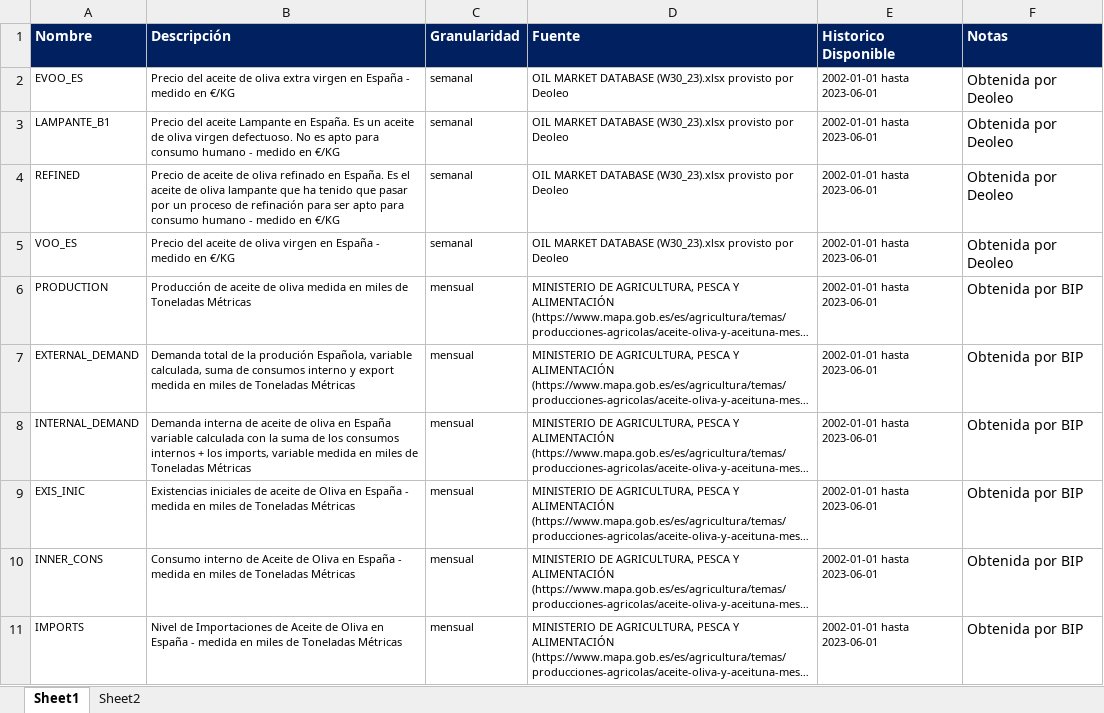
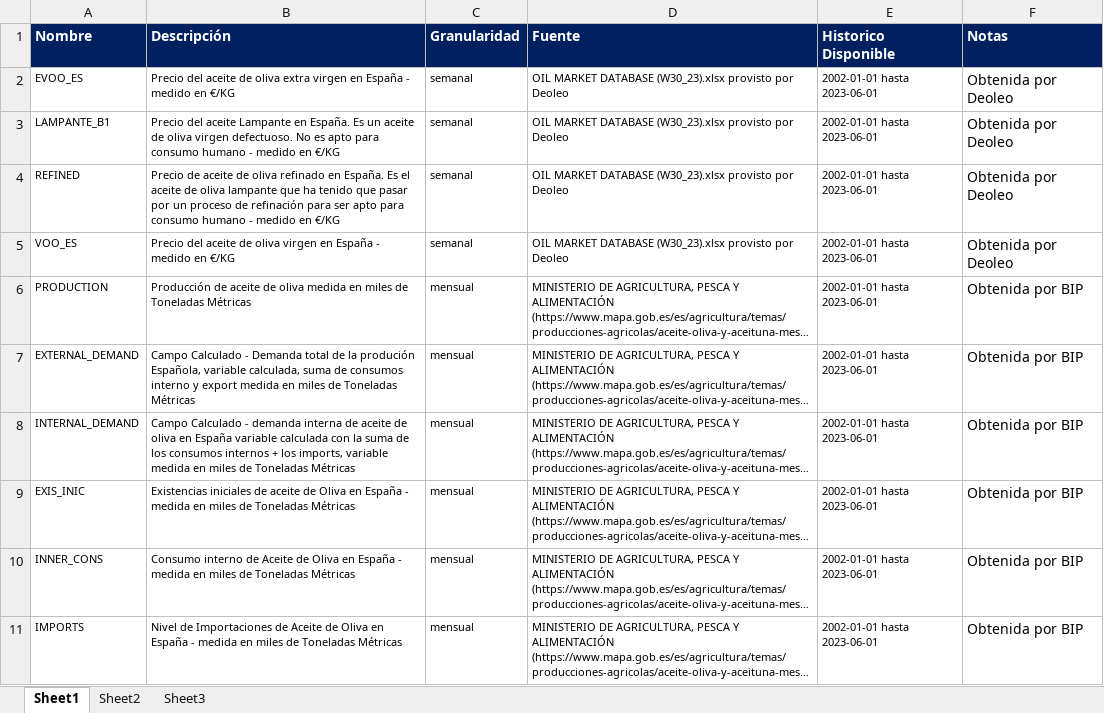
Before and after one commit to acanino931/Deoleo, an Excel workbook: Datos/Diccionario_Variables_02_10_2023.xlsx, sheet Sheet1, drawn as a sheet; only a part is shown; long unchanged cells end in …; values as stored, in another font and other column widths than the file's, no borders; the diff names each change by its address in the sheet, - before the commit and + after, or states it on an @@ line.

```diff
--- a/Datos/Diccionario_Variables_02_10_2023.xlsx (sheet Sheet1)
+++ b/Datos/Diccionario_Variables_02_10_2023.xlsx (sheet Sheet1)
+sheet tab: Sheet3
-B7 (Descripción): Demanda total…
+B7 (Descripción): Campo Calculado - Demanda total…
-B8 (Descripción): Demanda interna de…
+B8 (Descripción): Campo Calculado - demanda interna de…
```
Also changed, not shown: sheet Sheet2, Output/Excel/df_month.xlsx, 7 other files.
